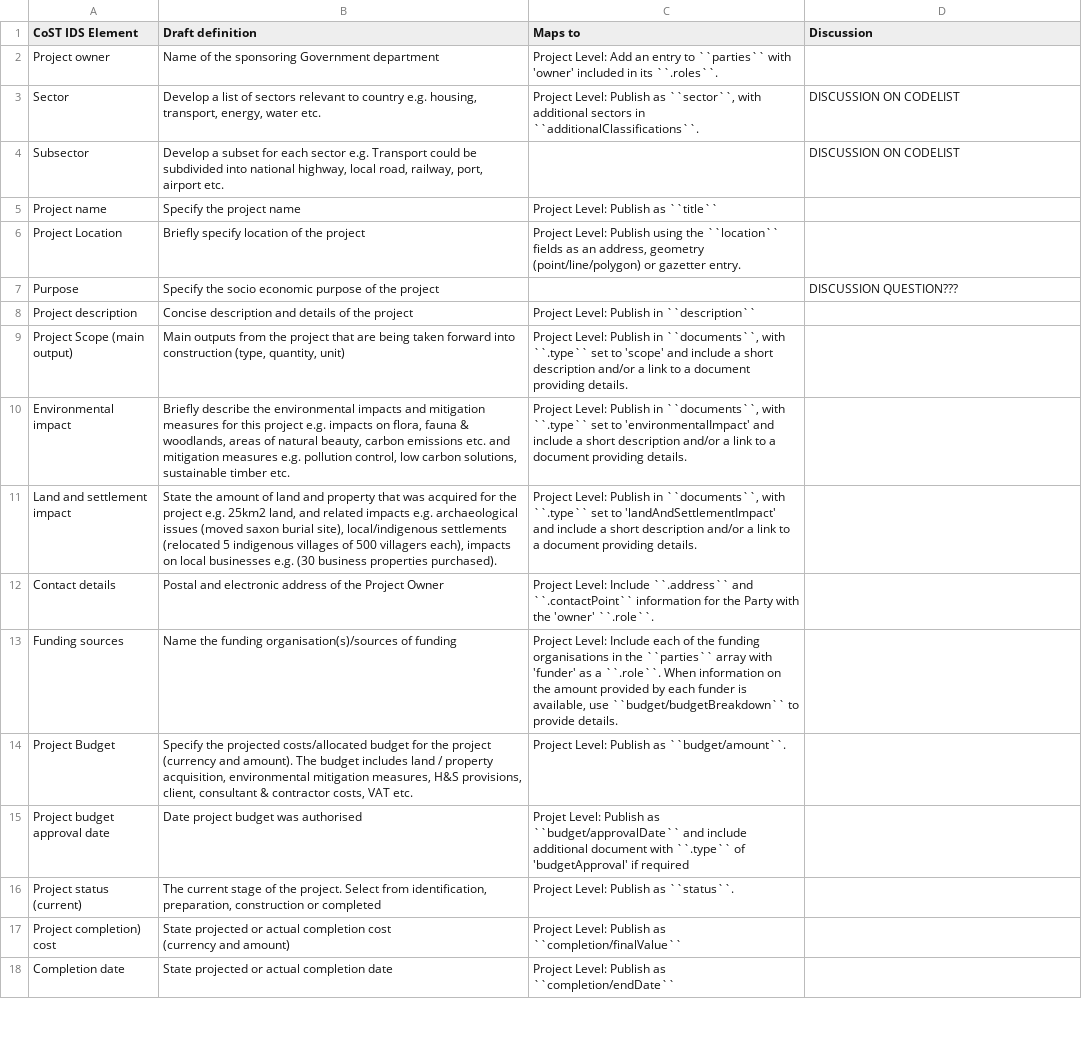
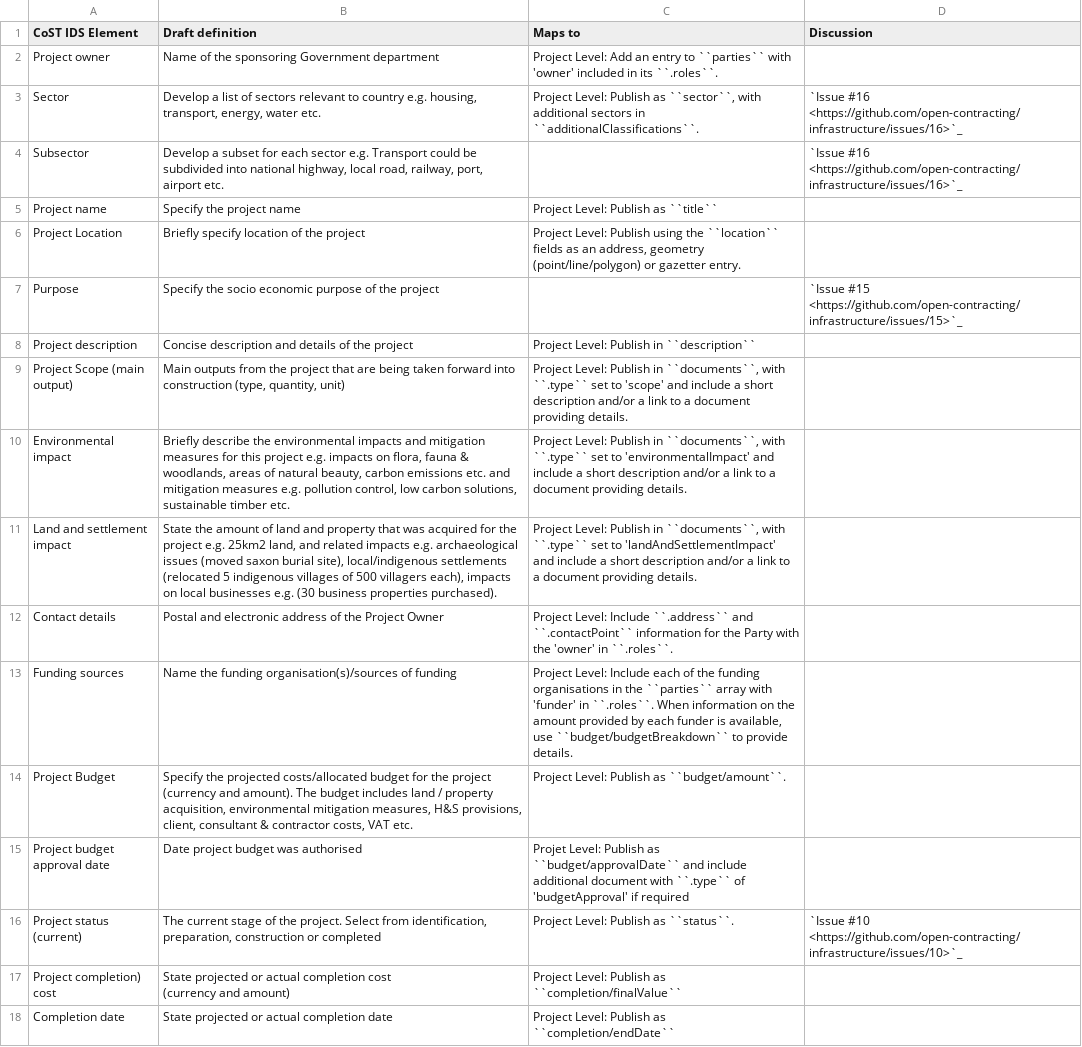
Before and after one commit to open-contracting/infrastructure, a CSV file: mapping/project-level.csv, drawn as a sheet; only a part is shown.

Commit message:
Updating mapping files. Closes #8

```diff
--- a/mapping/project-level.csv
+++ b/mapping/project-level.csv
@@ -2,7 +2,7 @@ CoST IDS Element,Draft definition,Maps to,Discussion
 Project owner,Name of the sponsoring Government department,Project Level: Add an entry to ``parties`` with 'owner' included in its ``.roles``.,
-Sector,"Develop a list of sectors relevant to country e.g. housing, transport, energy, water etc.","Project Level: Publish as ``sector``, with additional sectors in ``additionalClassifications``.",DISCUSSION ON CODELIST
-Subsector,"Develop a subset for each sector e.g. Transport could be subdivided into national highway, local road, railway, port, airport etc.",,DISCUSSION ON CODELIST
+Sector,"Develop a list of sectors relevant to country e.g. housing, transport, energy, water etc.","Project Level: Publish as ``sector``, with additional sectors in ``additionalClassifications``.",`Issue #16 <https://github.com/open-contracting/infrastructure/issues/16>`_
+Subsector,"Develop a subset for each sector e.g. Transport could be subdivided into national highway, local road, railway, port, airport etc.",,`Issue #16 <https://github.com/open-contracting/infrastructure/issues/16>`_
 Project name,Specify the project name,Project Level: Publish as ``title``,
 Project Location,Briefly specify location of the project,"Project Level: Publish using the ``location`` fields as an address, geometry (point/line/polygon) or gazetter entry.",
-Purpose,Specify the socio economic purpose of the project,,DISCUSSION QUESTION???
+Purpose,Specify the socio economic purpose of the project,,`Issue #15 <https://github.com/open-contracting/infrastructure/issues/15>`_
 Project description,Concise description and details of the project,Project Level: Publish in ``description``,
@@ -11,7 +11,7 @@ Environmental impact,"Briefly describe the environmental impacts and mitigation
 Land and settlement impact,"State the amount of land and property that was acquired for the project e.g. 25km2 land, and related impacts e.g. archaeological issues (moved saxon burial site), local/indigenous settlements (relocated 5 indigenous villages of 500 villagers each), impacts on local businesses e.g. (30 business properties purchased).","Project Level: Publish in ``documents``, with ``.type`` set to 'landAndSettlementImpact' and include a short description and/or a link to a document providing details.",
-Contact details,Postal and electronic address of the Project Owner,Project Level: Include ``.address`` and ``.contactPoint`` information for the Party with the 'owner' ``.role``. ,
-Funding sources,Name the funding organisation(s)/sources of funding,"Project Level: Include each of the funding organisations in the ``parties`` array with 'funder' as a ``.role``. When information on the amount provided by each funder is available, use ``budget/budgetBreakdown`` to provide details.",
+Contact details,Postal and electronic address of the Project Owner,Project Level: Include ``.address`` and ``.contactPoint`` information for the Party with the 'owner' in ``.roles``. ,
+Funding sources,Name the funding organisation(s)/sources of funding,"Project Level: Include each of the funding organisations in the ``parties`` array with 'funder' in ``.roles``. When information on the amount provided by each funder is available, use ``budget/budgetBreakdown`` to provide details.",
 Project Budget,"Specify the projected costs/allocated budget for the project (currency and amount). The budget includes land / property acquisition, environmental mitigation measures, H&S provisions, client, consultant & contractor costs, VAT etc.",Project Level: Publish as ``budget/amount``.,
 Project budget approval date,Date project budget was authorised,Projet Level: Publish as ``budget/approvalDate`` and include additional document with ``.type`` of 'budgetApproval' if required,
-Project status (current),"The current stage of the project. Select from identification, preparation, construction or completed",Project Level: Publish as ``status``.,
+Project status (current),"The current stage of the project. Select from identification, preparation, construction or completed",Project Level: Publish as ``status``.,`Issue #10 <https://github.com/open-contracting/infrastructure/issues/10>`_
 Project completion) cost,"State projected or actual completion cost
```
Also changed, not shown: mapping/process-level.csv.
